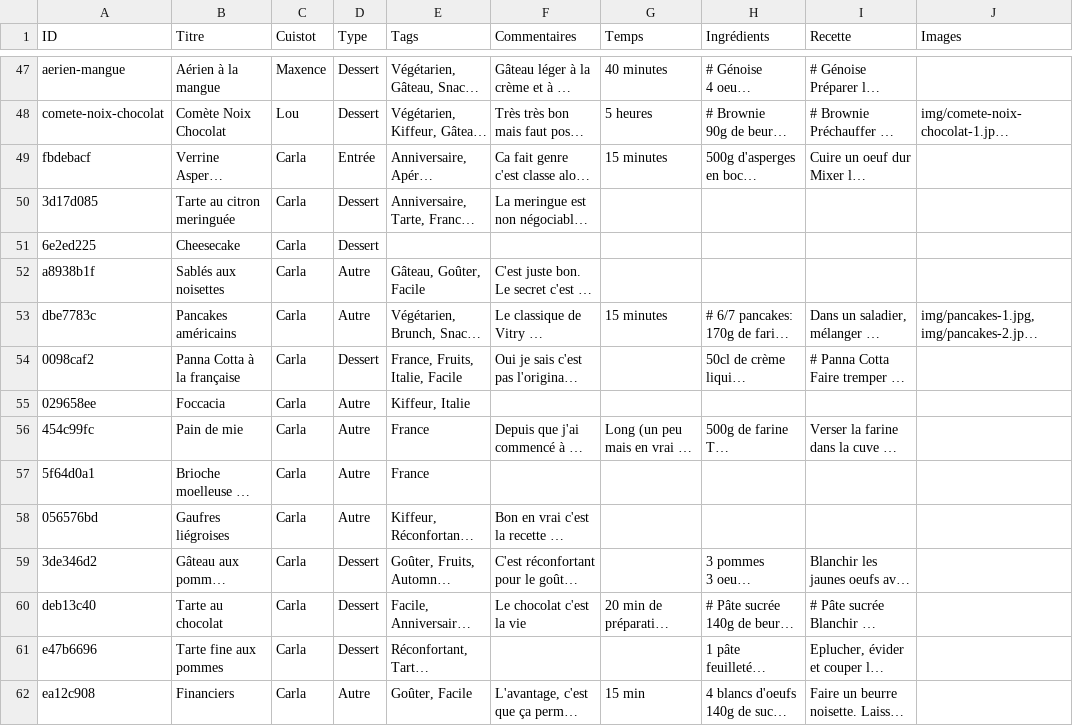
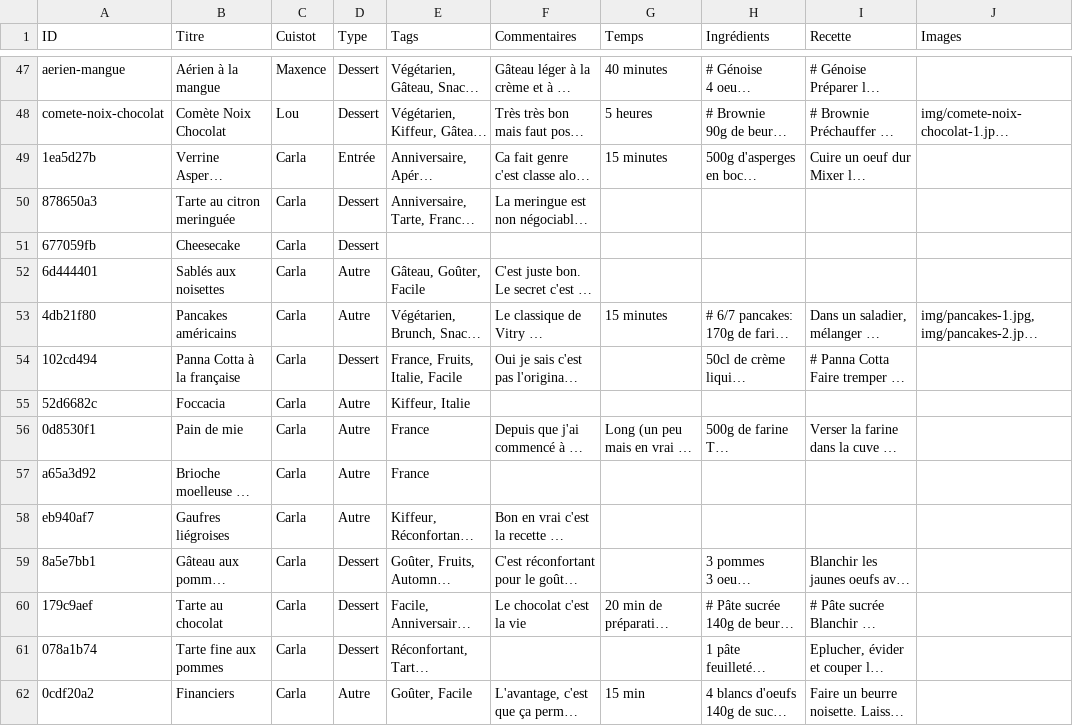
Before and after one commit to recettes-de-pdb/recettes-de-pdb.github.io, a CSV file: Recettes.csv, drawn as a sheet; only a part is shown, gaps mark what is left out; long unchanged cells end in …; the diff covers the shown part only; the diff names each change by its address in the sheet, - before the commit and + after, or states it on an @@ line.

```diff
--- a/Recettes.csv
+++ b/Recettes.csv
-A49 (ID): fbdebacf
+A49 (ID): 1ea5d27b
-A50 (ID): 3d17d085
+A50 (ID): 878650a3
-A51 (ID): 6e2ed225
+A51 (ID): 677059fb
-A52 (ID): a8938b1f
+A52 (ID): 6d444401
-A53 (ID): dbe7783c
+A53 (ID): 4db21f80
-A54 (ID): 0098caf2
+A54 (ID): 102cd494
-A55 (ID): 029658ee
+A55 (ID): 52d6682c
-A56 (ID): 454c99fc
+A56 (ID): 0d8530f1
-A57 (ID): 5f64d0a1
+A57 (ID): a65a3d92
-A58 (ID): 056576bd
+A58 (ID): eb940af7
-A59 (ID): 3de346d2
+A59 (ID): 8a5e7bb1
-A60 (ID): deb13c40
+A60 (ID): 179c9aef
-A61 (ID): e47b6696
+A61 (ID): 078a1b74
-A62 (ID): ea12c908
+A62 (ID): 0cdf20a2
```
Also changed, not shown: 17 edited cells elsewhere in this file.
